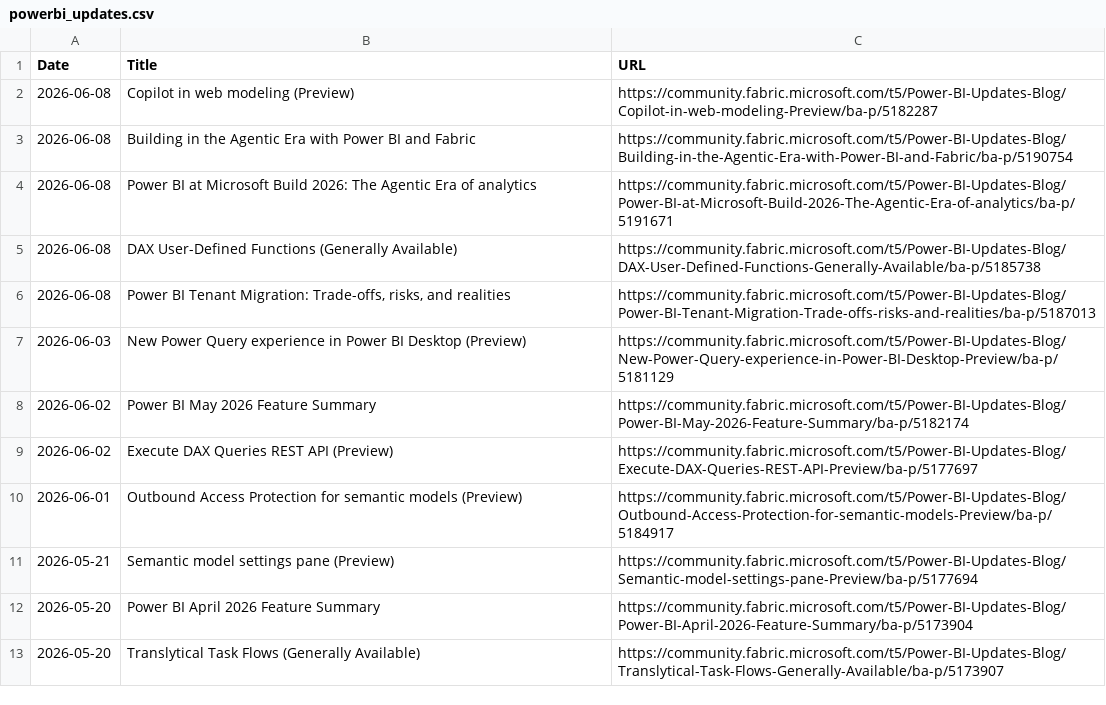
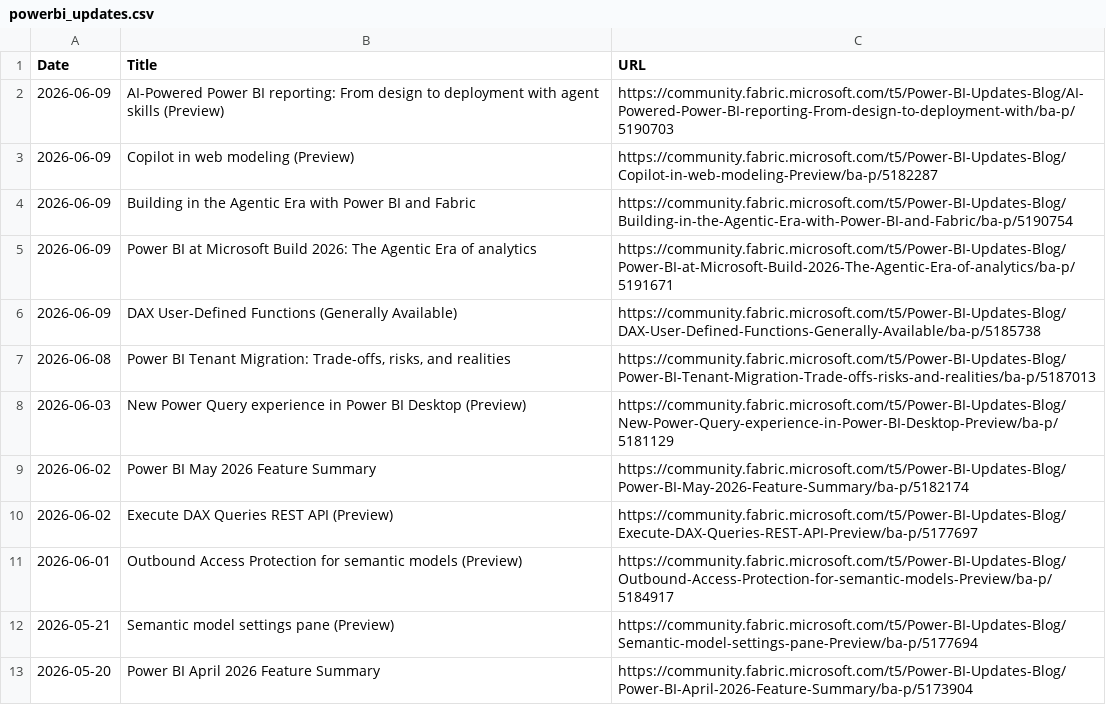
Before and after one commit to abhi-crypto/power-bi-updates, a CSV file: powerbi_updates.csv, drawn as a sheet; only a part is shown; the shorter side is filled out with more unchanged rows.

Commit message:
Sync: README + Excel Update 2026-06-09

```diff
--- a/powerbi_updates.csv
+++ b/powerbi_updates.csv
@@ -1,6 +1,7 @@
 Date,Title,URL
-2026-06-08,Copilot in web modeling (Preview),https://community.fabric.microsoft.com/t5/Power-BI-Updates-Blog/Copilot-in-web-modeling-Preview/ba-p/5182287
-2026-06-08,Building in the Agentic Era with Power BI and Fabric,https://community.fabric.microsoft.com/t5/Power-BI-Updates-Blog/Building-in-the-Agentic-Era-with-Power-BI-and-Fabric/ba-p/5190754
-2026-06-08,Power BI at Microsoft Build 2026: The Agentic Era of analytics,https://community.fabric.microsoft.com/t5/Power-BI-Updates-Blog/Power-BI-at-Microsoft-Build-2026-The-Agentic-Era-of-analytics/ba-p/5191671
-2026-06-08,DAX User-Defined Functions (Generally Available),https://community.fabric.microsoft.com/t5/Power-BI-Updates-Blog/DAX-User-Defined-Functions-Generally-Available/ba-p/5185738
+2026-06-09,AI-Powered Power BI reporting: From design to deployment with agent skills (Preview),https://community.fabric.microsoft.com/t5/Power-BI-Updates-Blog/AI-Powered-Power-BI-reporting-From-design-to-deployment-with/ba-p/5190703
+2026-06-09,Copilot in web modeling (Preview),https://community.fabric.microsoft.com/t5/Power-BI-Updates-Blog/Copilot-in-web-modeling-Preview/ba-p/5182287
+2026-06-09,Building in the Agentic Era with Power BI and Fabric,https://community.fabric.microsoft.com/t5/Power-BI-Updates-Blog/Building-in-the-Agentic-Era-with-Power-BI-and-Fabric/ba-p/5190754
+2026-06-09,Power BI at Microsoft Build 2026: The Agentic Era of analytics,https://community.fabric.microsoft.com/t5/Power-BI-Updates-Blog/Power-BI-at-Microsoft-Build-2026-The-Agentic-Era-of-analytics/ba-p/5191671
+2026-06-09,DAX User-Defined Functions (Generally Available),https://community.fabric.microsoft.com/t5/Power-BI-Updates-Blog/DAX-User-Defined-Functions-Generally-Available/ba-p/5185738
 2026-06-08,"Power BI Tenant Migration: Trade-offs, risks, and realities",https://community.fabric.microsoft.com/t5/Power-BI-Updates-Blog/Power-BI-Tenant-Migration-Trade-offs-risks-and-realities/ba-p/5187013
```
Also changed, not shown: 1 other file.
